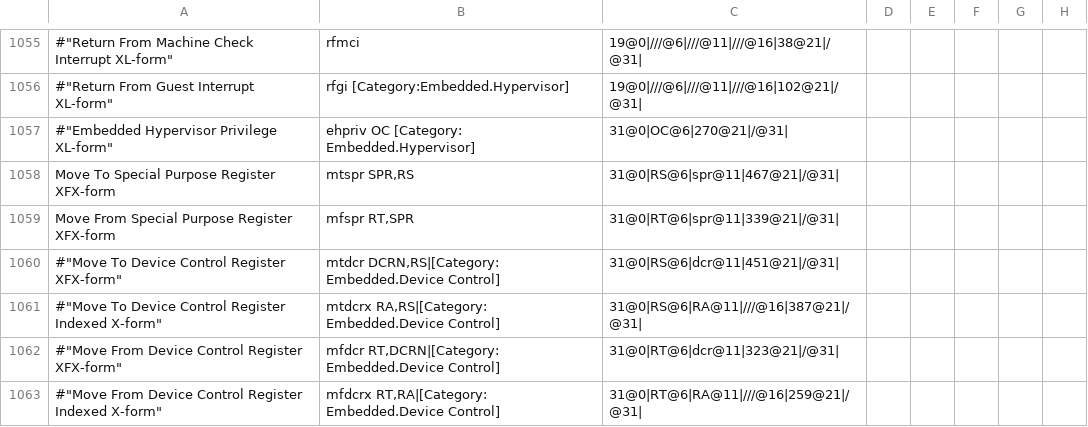
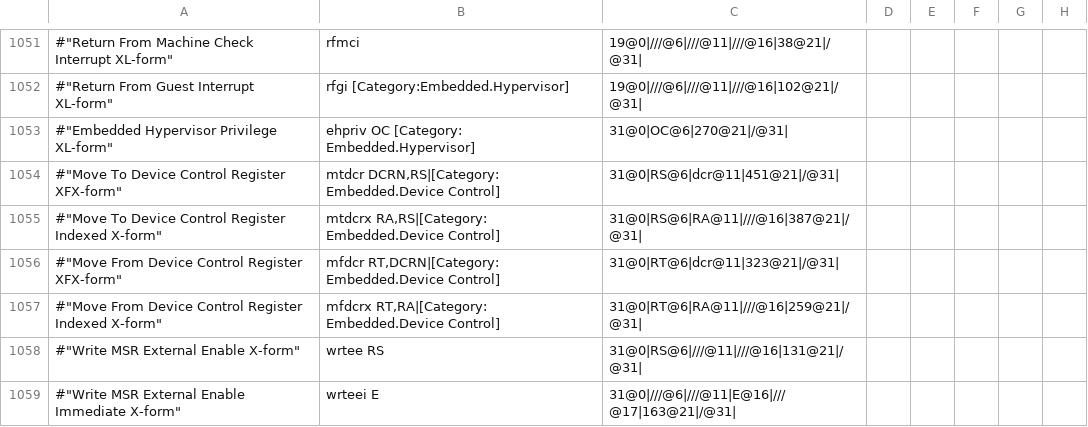
Before and after one commit to golang/arch, a CSV file: ppc64/pp64.csv, drawn as a sheet; only a part is shown, gaps mark what is left out; the shorter side is filled out with more unchanged rows; the diff covers the shown part only; the diff names each change by its address in the sheet, - before the commit and + after, or states it on an @@ line.

Commit message:
ppc64asm: remove duplicate entries in ppc64.csv
The sort+append of isa31 did not remove duplicate entries.

There are 17 such duplications, notably, mtspr showed up 3 times.

Change-Id: Ie95c6e87412edceace368879cf124f9cd9800e70
Reviewed-on: https://go-review.googlesource.com/c/arch/+/304409
Reviewed-by: Lynn Boger <laboger@linux.vnet.ibm.com>
Reviewed-by: Carlos Eduardo Seo <carlos.seo@linaro.org>
Trust: Carlos Eduardo Seo <carlos.seo@linaro.org>

```diff
--- a/ppc64/pp64.csv
+++ b/ppc64/pp64.csv
-row 1058: Move To Special Purpose Register XFX-form | mtspr SPR,RS | 31@0|RS@6|spr@11|467@21|/@31
-row 1059: Move From Special Purpose Register XFX-form | mfspr RT,SPR | 31@0|RT@6|spr@11|339@21|/@31
```
Also changed, not shown: 15 removed rows elsewhere in this file, 1 other file.
